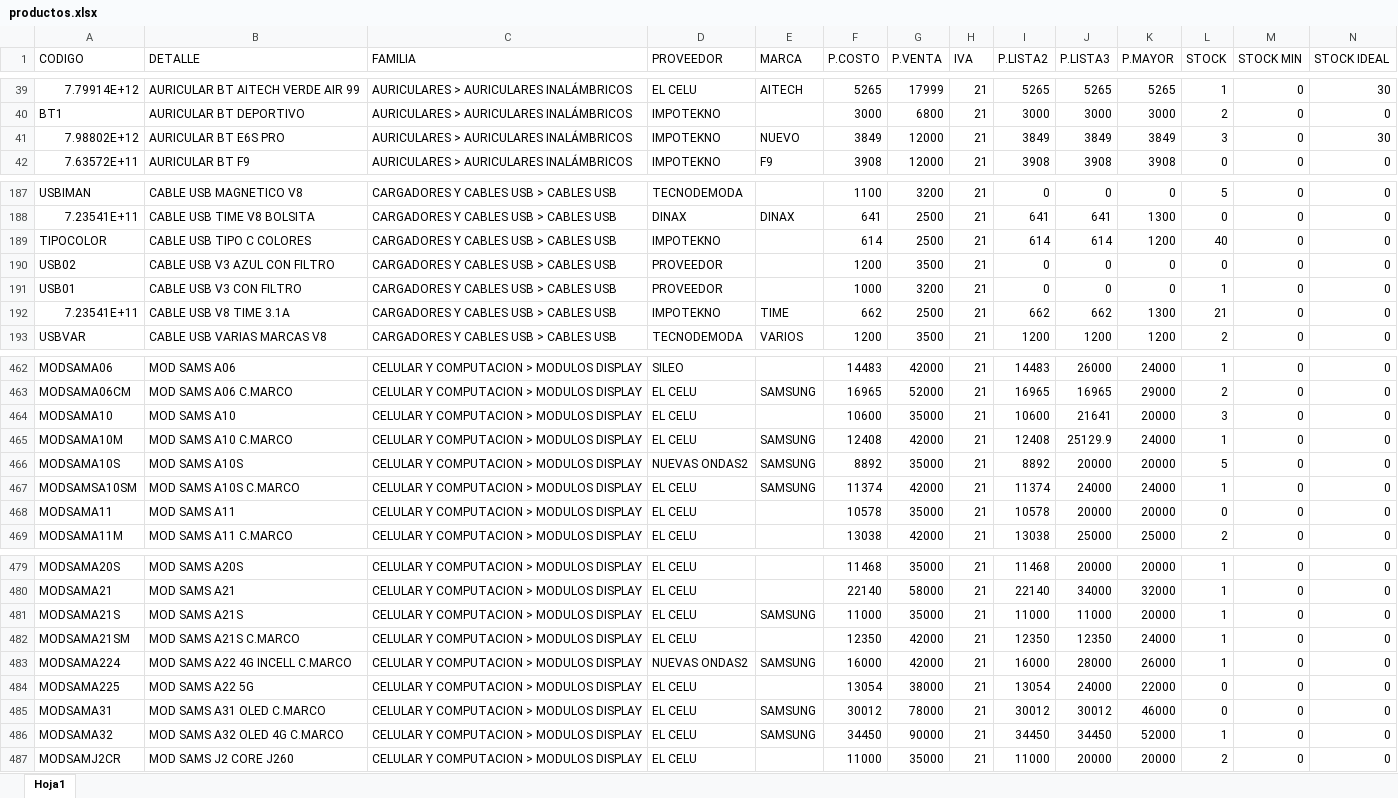
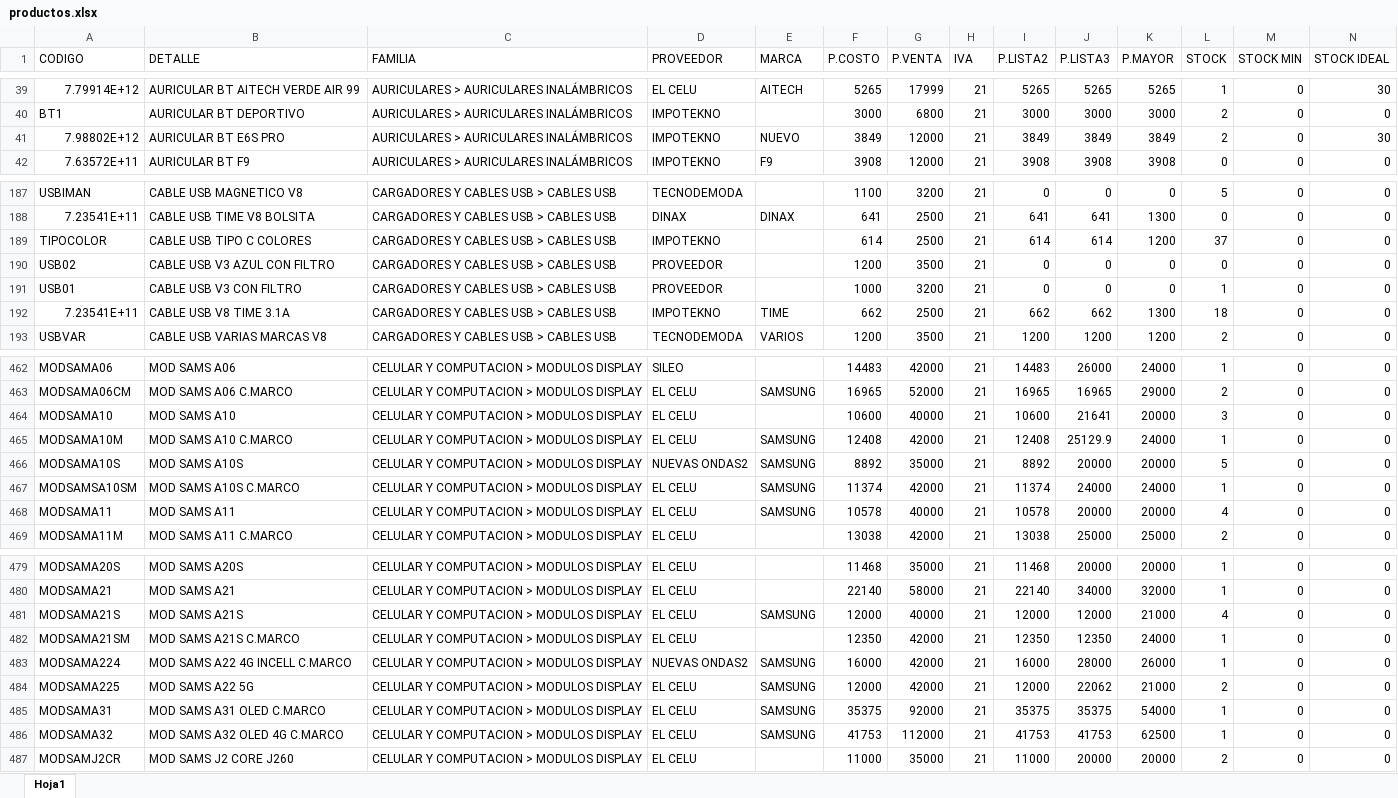
Before and after one commit to matias95ap/novacenter, an Excel workbook: tienda/productos.xlsx, sheet Hoja1, drawn as a sheet; only a part is shown, gaps mark what is left out; values as stored, in another font and other column widths than the file's, no borders; the diff covers the shown part only; the diff names each change by its address in the sheet, - before the commit and + after, or states it on an @@ line.

```diff
--- a/tienda/productos.xlsx (sheet Hoja1)
+++ b/tienda/productos.xlsx (sheet Hoja1)
-L41 (STOCK): 3
+L41 (STOCK): 2
-L189 (STOCK): 40
+L189 (STOCK): 37
-L192 (STOCK): 21
+L192 (STOCK): 18
-G464 (P.VENTA): 35000
+G464 (P.VENTA): 40000
-E468 (MARCA): (empty)
+E468 (MARCA): SAMSUNG
-G468 (P.VENTA): 35000
+G468 (P.VENTA): 40000
-L468 (STOCK): 0
+L468 (STOCK): 4
-F481 (P.COSTO): 11000
+F481 (P.COSTO): 12000
-G481 (P.VENTA): 35000
+G481 (P.VENTA): 40000
-I481 (P.LISTA2): 11000
+I481 (P.LISTA2): 12000
-J481 (P.LISTA3): 11000
+J481 (P.LISTA3): 12000
-K481 (P.MAYOR): 20000
+K481 (P.MAYOR): 21000
-L481 (STOCK): 1
+L481 (STOCK): 4
-E484 (MARCA): (empty)
+E484 (MARCA): SAMSUNG
-F484 (P.COSTO): 13054
+F484 (P.COSTO): 12000
-G484 (P.VENTA): 38000
+G484 (P.VENTA): 42000
-I484 (P.LISTA2): 13054
+I484 (P.LISTA2): 12000
-J484 (P.LISTA3): 24000
+J484 (P.LISTA3): 22062
-K484 (P.MAYOR): 22000
+K484 (P.MAYOR): 21000
-L484 (STOCK): 0
+L484 (STOCK): 2
-F485 (P.COSTO): 30012
+F485 (P.COSTO): 35375
-G485 (P.VENTA): 78000
+G485 (P.VENTA): 92000
-I485 (P.LISTA2): 30012
+I485 (P.LISTA2): 35375
-J485 (P.LISTA3): 30012
+J485 (P.LISTA3): 35375
-K485 (P.MAYOR): 46000
+K485 (P.MAYOR): 54000
-L485 (STOCK): 0
+L485 (STOCK): 1
-F486 (P.COSTO): 34450
+F486 (P.COSTO): 41753
-G486 (P.VENTA): 90000
+G486 (P.VENTA): 112000
-I486 (P.LISTA2): 34450
+I486 (P.LISTA2): 41753
-J486 (P.LISTA3): 34450
+J486 (P.LISTA3): 41753
-K486 (P.MAYOR): 52000
+K486 (P.MAYOR): 62500
```
Also changed, not shown: 2 added rows, 2 removed rows and 102 edited cells elsewhere in this sheet.
